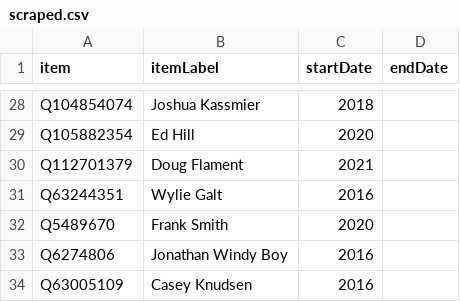
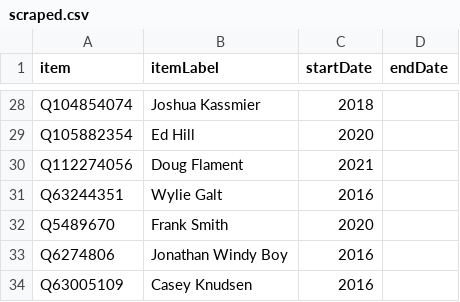
Before and after one commit to every-politician-scrapers/us-cabinet, a CSV file: sources/MT-reps-current/scraped.csv, drawn as a sheet; only a part is shown, gaps mark what is left out.

```diff
--- a/sources/MT-reps-current/scraped.csv
+++ b/sources/MT-reps-current/scraped.csv
@@ -29,3 +29,3 @@ Q104854074,Joshua Kassmier,2018,
 Q105882354,Ed Hill,2020,
-Q112701379,Doug Flament,2021,
+Q112274056,Doug Flament,2021,
 Q63244351,Wylie Galt,2016,
```
Also changed, not shown: sources/MT-reps-current/diff.csv.
